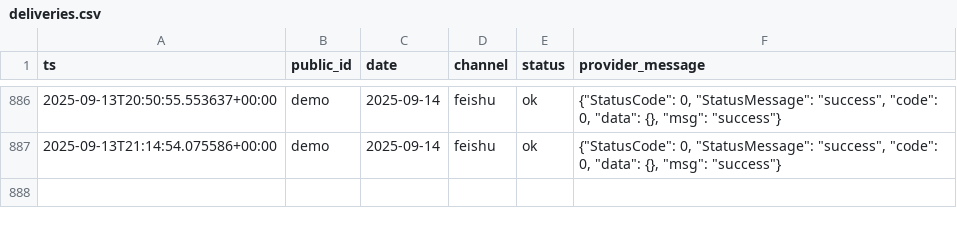
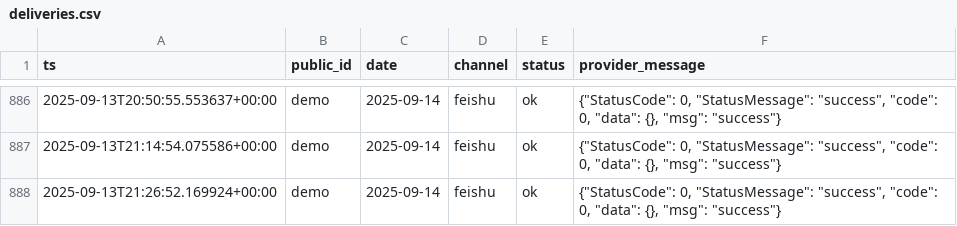
Before and after one commit to QIanKin/planner_auto, a CSV file: planner-feishu-gemini/data/deliveries.csv, drawn as a sheet; only a part is shown, gaps mark what is left out; the diff names each change by its address in the sheet, - before the commit and + after, or states it on an @@ line.

```diff
--- a/planner-feishu-gemini/data/deliveries.csv
+++ b/planner-feishu-gemini/data/deliveries.csv
+row 888: 2025-09-13T21:26:52.169924+00:00 | demo | 2025-09-14 | feishu | ok | {"StatusCode": 0, "StatusMessage": "success", "code": 0, "data": {}, "msg": "success"}
```
